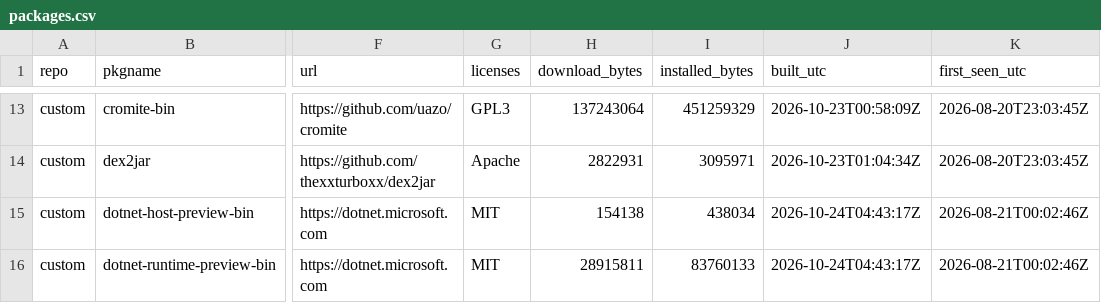
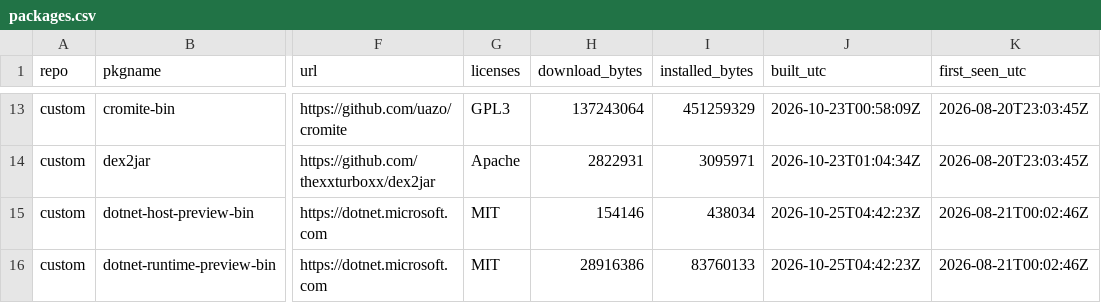
Before and after one commit to xerootg/xerootg.github.io, a CSV file: data/packages.csv, drawn as a sheet; only a part is shown, gaps mark what is left out; the diff covers the shown part only; the diff names each change by its address in the sheet, - before the commit and + after, or states it on an @@ line.

```diff
--- a/data/packages.csv
+++ b/data/packages.csv
-H15 (download_bytes): 154138
+H15 (download_bytes): 154146
-J15:J16 (built_utc): 2026-10-24T04:43:17Z
+J15:J16 (built_utc): 2026-10-25T04:42:23Z
-H16 (download_bytes): 28915811
+H16 (download_bytes): 28916386
```
Also changed, not shown: 27 edited cells elsewhere in this file, data/changes.csv, 2 other files.
